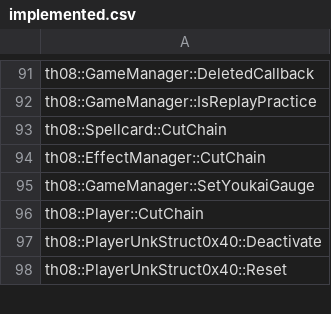
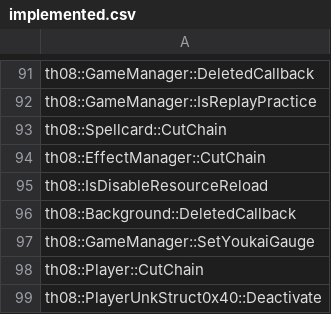
Before and after one commit to koishikois259/th08-multi, a CSV file: config/implemented.csv, drawn as a sheet; only a part is shown, gaps mark what is left out; the shorter side is filled out with more unchanged rows.

```diff
--- a/config/implemented.csv
+++ b/config/implemented.csv
@@ -94,2 +94,4 @@ th08::Spellcard::CutChain
 th08::EffectManager::CutChain
+th08::IsDisableResourceReload
+th08::Background::DeletedCallback
 th08::GameManager::SetYoukaiGauge
```
Also changed, not shown: config/mapping.csv, config/matches.csv, 6 other files.
